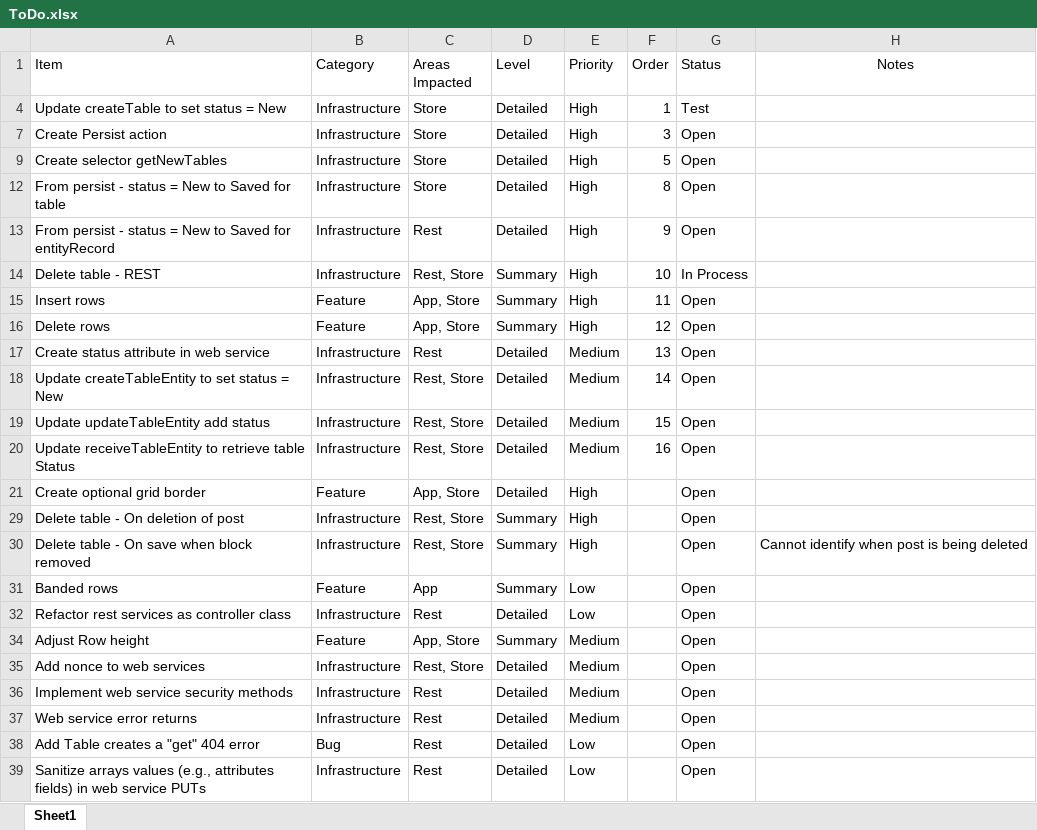
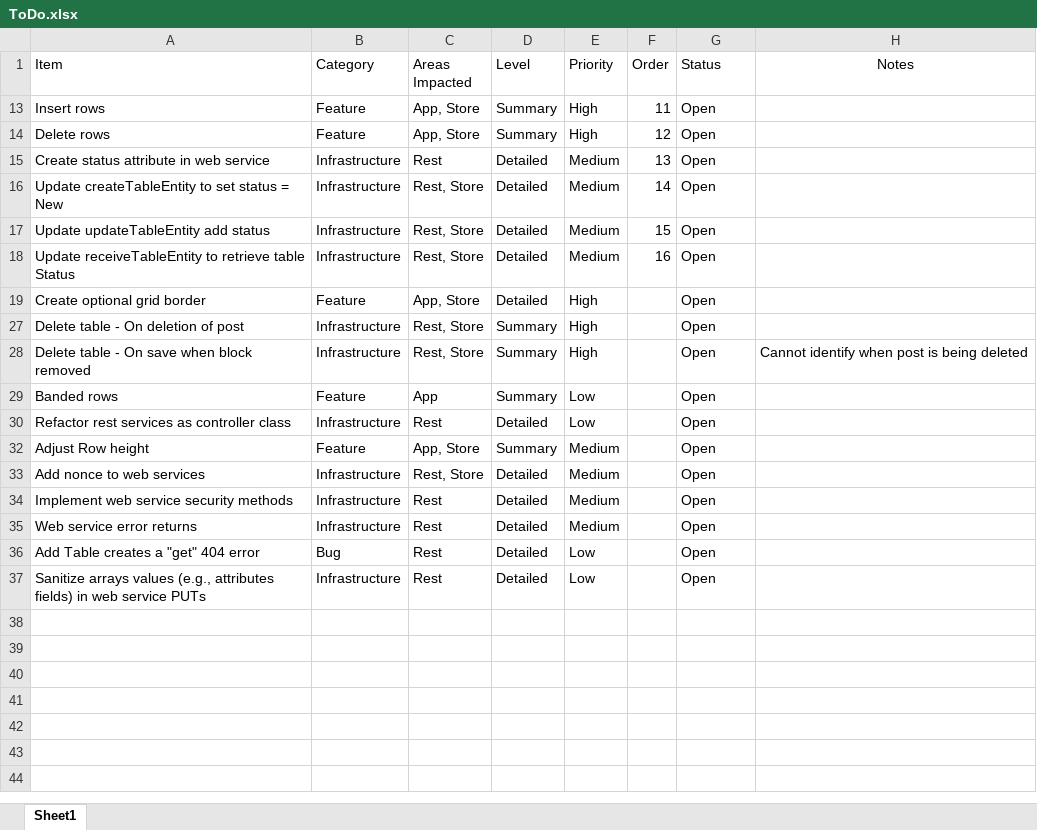
Before and after one commit to gschaub/dynamic-tables, an Excel workbook: Development Docs/ToDo.xlsx, sheet Sheet1, drawn as a sheet; values as stored, in another font and other column widths than the file's, no borders; the diff names each change by its address in the sheet, - before the commit and + after, or states it on an @@ line.

```diff
--- a/Development Docs/ToDo.xlsx (sheet Sheet1)
+++ b/Development Docs/ToDo.xlsx (sheet Sheet1)
-row 4: Update createTable to set status = New | Infrastructure | Store | Detailed | High | 1 | Test
-row 7: Create Persist action | Infrastructure | Store | Detailed | High | 3 | Open
-row 9: Create selector getNewTables | Infrastructure | Store | Detailed | High | 5 | Open
-row 12: From persist - status = New to Saved for table | Infrastructure | Store | Detailed | High | 8 | Open
-row 13: From persist - status = New to Saved for entityRecord | Infrastructure | Rest | Detailed | High | 9 | Open
-row 14: Delete table - REST | Infrastructure | Rest, Store | Summary | High | 10 | In Process
```
Also changed, not shown: hidden cells, 7 other files.
